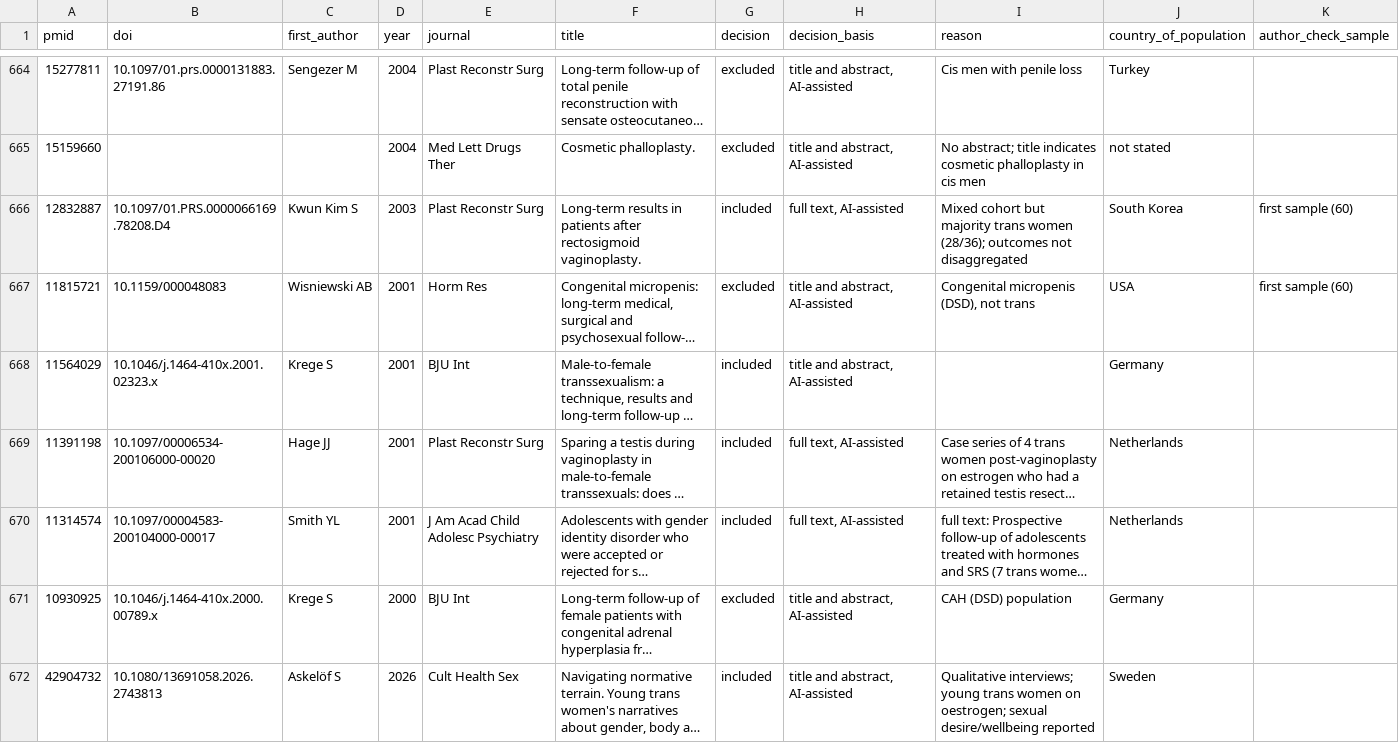
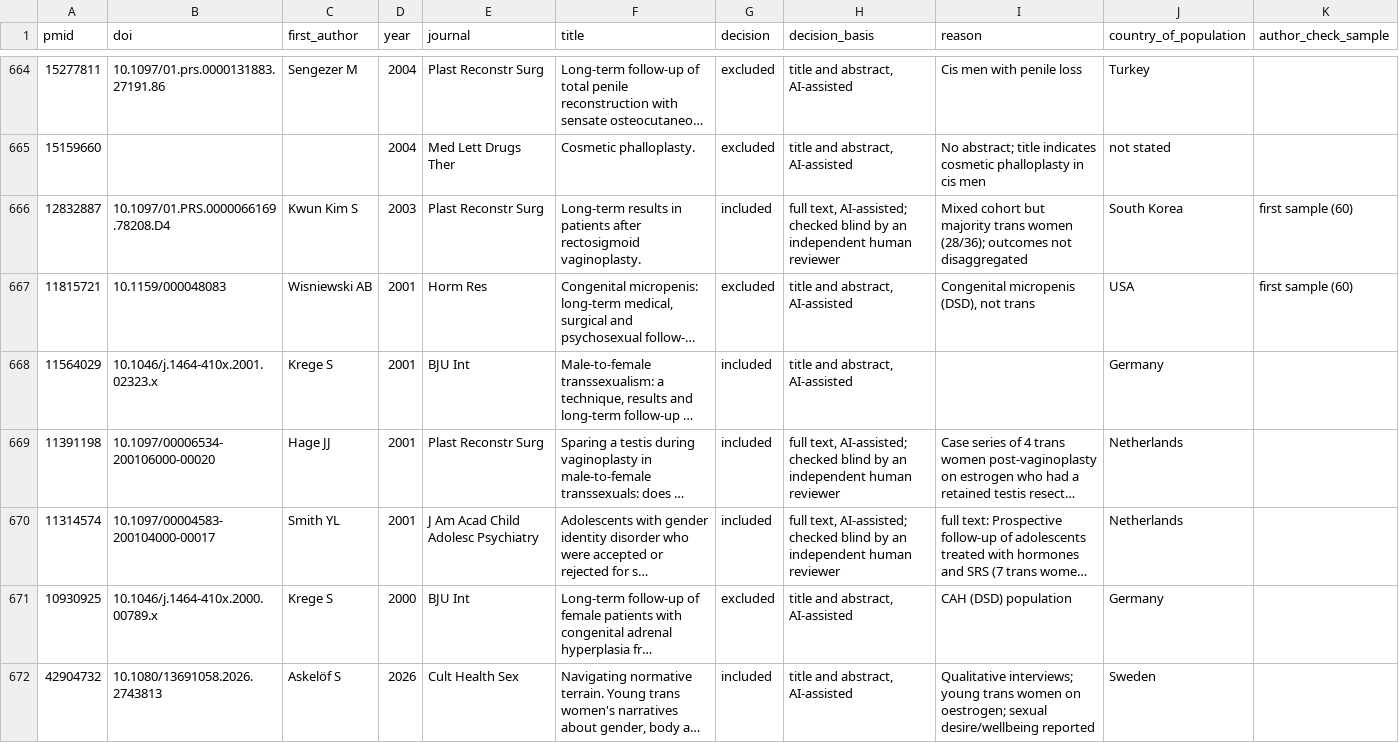
Before and after one commit to EdenOpenly/EM-001, a CSV file: data/EM-001-screening-decisions.csv, drawn as a sheet; only a part is shown, gaps mark what is left out; long unchanged cells end in …; the diff covers the shown part only; the diff names each change by its address in the sheet, - before the commit and + after, or states it on an @@ line.

```diff
--- a/data/EM-001-screening-decisions.csv
+++ b/data/EM-001-screening-decisions.csv
-H666 (decision_basis): full text, AI-assisted
+H666 (decision_basis): full text, AI-assisted; checked blind by an independent human reviewer
-H669:H670 (decision_basis): full text, AI-assisted
+H669:H670 (decision_basis): full text, AI-assisted; checked blind by an independent human reviewer
```
Also changed, not shown: 33 edited cells elsewhere in this file, data/EM-001-included-studies.csv, 3 other files.
